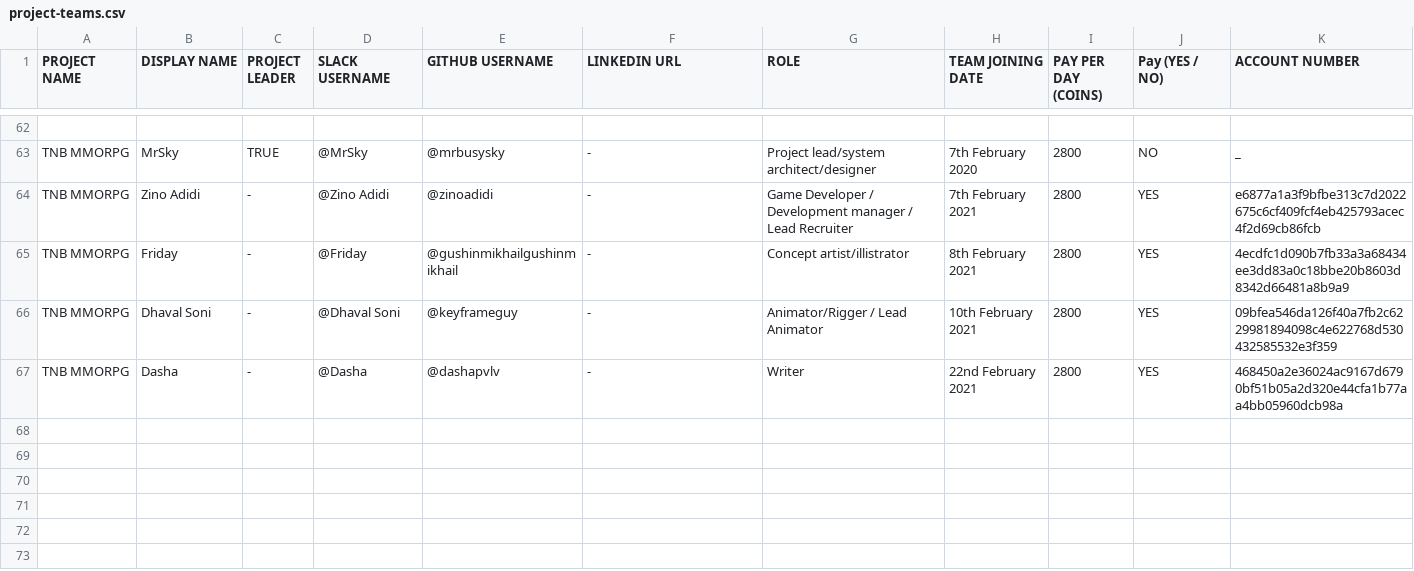
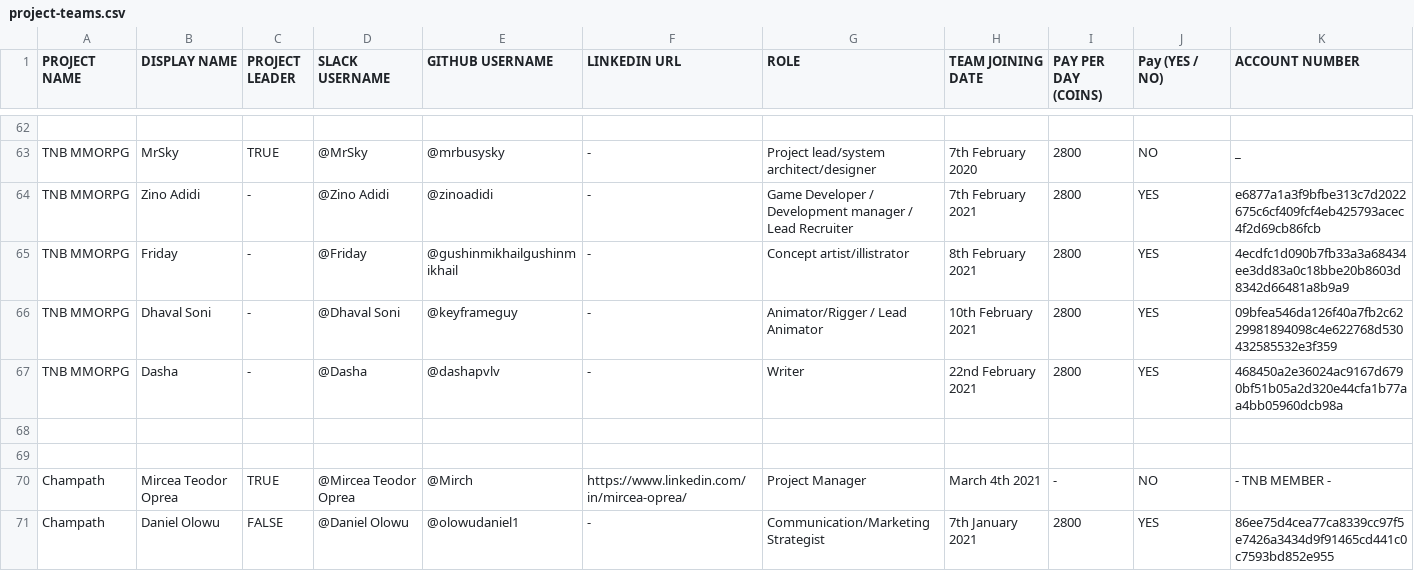
Before and after one commit to thenewboston-blockchain/Projects, a CSV file: CSVs/project-teams.csv, drawn as a sheet; only a part is shown, gaps mark what is left out.

Commit message:
Update project-teams.csv

```diff
--- a/CSVs/project-teams.csv
+++ b/CSVs/project-teams.csv
@@ -67 +67,5 @@ TNB MMORPG,Dhaval Soni,-,@Dhaval Soni,@keyframeguy,-,Animator/Rigger / Lead Anim
 TNB MMORPG,Dasha,-,@Dasha,@dashapvlv,-,Writer,22nd February 2021,2800,YES,468450a2e36024ac9167d6790bf51b05a2d320e44cfa1b77aa4bb05960dcb98a
+,,,,,,,,,,
+,,,,,,,,,,
+Champath,Mircea Teodor Oprea,TRUE,@Mircea Teodor Oprea,@Mirch,https://www.linkedin.com/in/mircea-oprea/,Project Manager,March 4th 2021,-,NO,- TNB MEMBER -
+Champath,Daniel Olowu ,FALSE,@Daniel Olowu ,@olowudaniel1,-,Communication/Marketing Strategist,7th January 2021,2800,YES,86ee75d4cea77ca8339cc97f5e7426a3434d9f91465cd441c0c7593bd852e955
```
